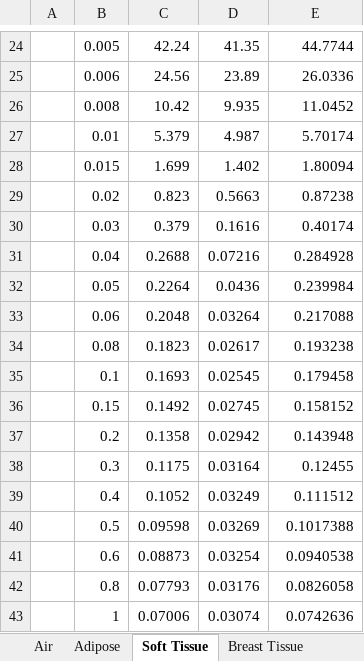
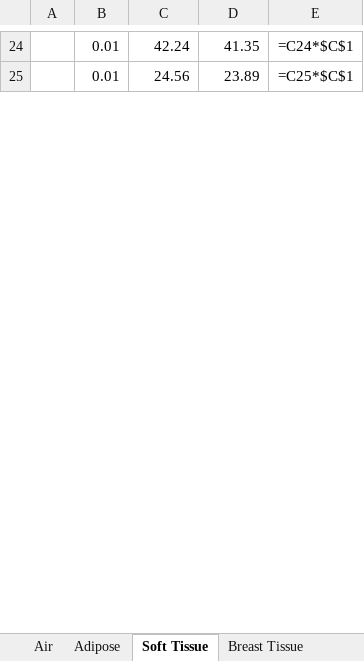
Before and after one commit to SunnyRT/GG2_CT_reconstruction, an Excel workbook: mass_attenuation_coeffs.xlsx, sheet Soft Tissue, drawn as a sheet; only a part is shown, gaps mark what is left out; values as stored, in another font and other column widths than the file's, no borders; formulas without a stored value are shown as written; removed rows and columns are numbered as before the commit, all else as after; the diff covers the shown part only; the diff names each change by its address in the sheet, - before the commit and + after, or states it on an @@ line.

```diff
--- a/mass_attenuation_coeffs.xlsx (sheet Soft Tissue)
+++ b/mass_attenuation_coeffs.xlsx (sheet Soft Tissue)
-B24: 0.005
+B24: 0.01
-E24: 44.7744
+E24: =C24*$C$1
-B25: 0.006
+B25: 0.01
-E25: 26.0336
+E25: =C25*$C$1
-row 26:  | 0.008 | 10.42 | 9.935 | 11.0452
-row 27:  | 0.01 | 5.379 | 4.987 | 5.70174
-row 28:  | 0.015 | 1.699 | 1.402 | 1.80094
-row 29:  | 0.02 | 0.823 | 0.5663 | 0.87238
-row 30:  | 0.03 | 0.379 | 0.1616 | 0.40174
-row 31:  | 0.04 | 0.2688 | 0.07216 | 0.284928
-row 32:  | 0.05 | 0.2264 | 0.0436 | 0.239984
-row 33:  | 0.06 | 0.2048 | 0.03264 | 0.217088
-row 34:  | 0.08 | 0.1823 | 0.02617 | 0.193238
-row 35:  | 0.1 | 0.1693 | 0.02545 | 0.179458
-row 36:  | 0.15 | 0.1492 | 0.02745 | 0.158152
-row 37:  | 0.2 | 0.1358 | 0.02942 | 0.143948
-row 38:  | 0.3 | 0.1175 | 0.03164 | 0.12455
-row 39:  | 0.4 | 0.1052 | 0.03249 | 0.111512
-row 40:  | 0.5 | 0.09598 | 0.03269 | 0.1017388
-row 41:  | 0.6 | 0.08873 | 0.03254 | 0.0940538
-row 42:  | 0.8 | 0.07793 | 0.03176 | 0.0826058
-row 43:  | 1 | 0.07006 | 0.03074 | 0.0742636
```
Also changed, not shown: 45 added rows, 27 removed rows, 5 edited cells and cell formats elsewhere in this sheet, sheet Materials, sheet Sources, sheet Bone, sheet Blood, sheet Breast Tissue, sheet Adipose, 12 more sheets, charts or pictures, 11 other files.
